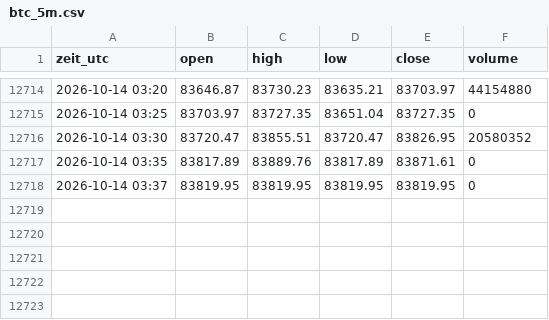
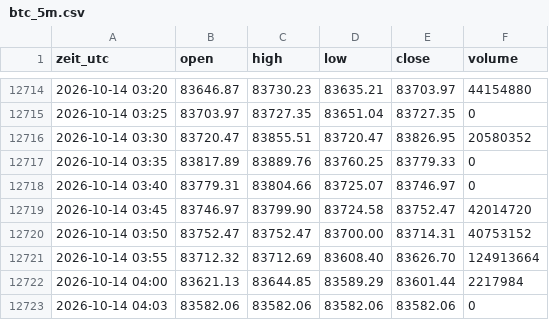
Before and after one commit to salobig575-coder/nq-daten, a CSV file: data/btc_5m.csv, drawn as a sheet; only a part is shown, gaps mark what is left out.

```diff
--- a/data/btc_5m.csv
+++ b/data/btc_5m.csv
@@ -12716,3 +12716,8 @@ zeit_utc,open,high,low,close,volume
 2026-10-14 03:30,83720.47,83855.51,83720.47,83826.95,20580352
-2026-10-14 03:35,83817.89,83889.76,83817.89,83871.61,0
-2026-10-14 03:37,83819.95,83819.95,83819.95,83819.95,0
+2026-10-14 03:35,83817.89,83889.76,83760.25,83779.33,0
+2026-10-14 03:40,83779.31,83804.66,83725.07,83746.97,0
+2026-10-14 03:45,83746.97,83799.90,83724.58,83752.47,42014720
+2026-10-14 03:50,83752.47,83752.47,83700.00,83714.31,40753152
+2026-10-14 03:55,83712.32,83712.69,83608.40,83626.70,124913664
+2026-10-14 04:00,83621.13,83644.85,83589.29,83601.44,2217984
+2026-10-14 04:03,83582.06,83582.06,83582.06,83582.06,0
```
Also changed, not shown: data/aktuell/es_5m.csv, data/btc_15m.csv, 22 other files.
